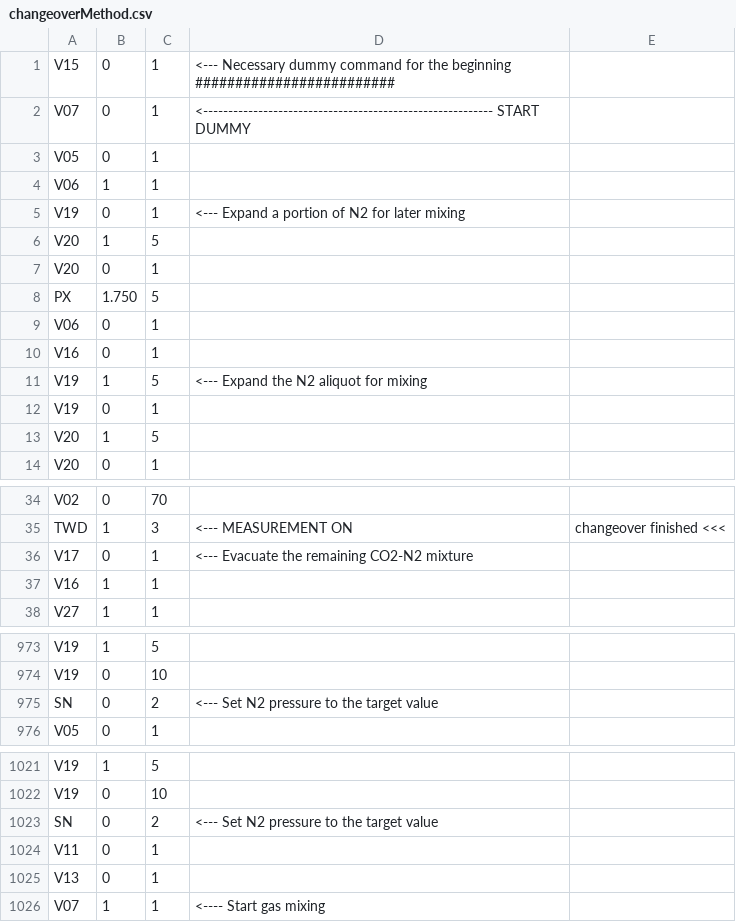
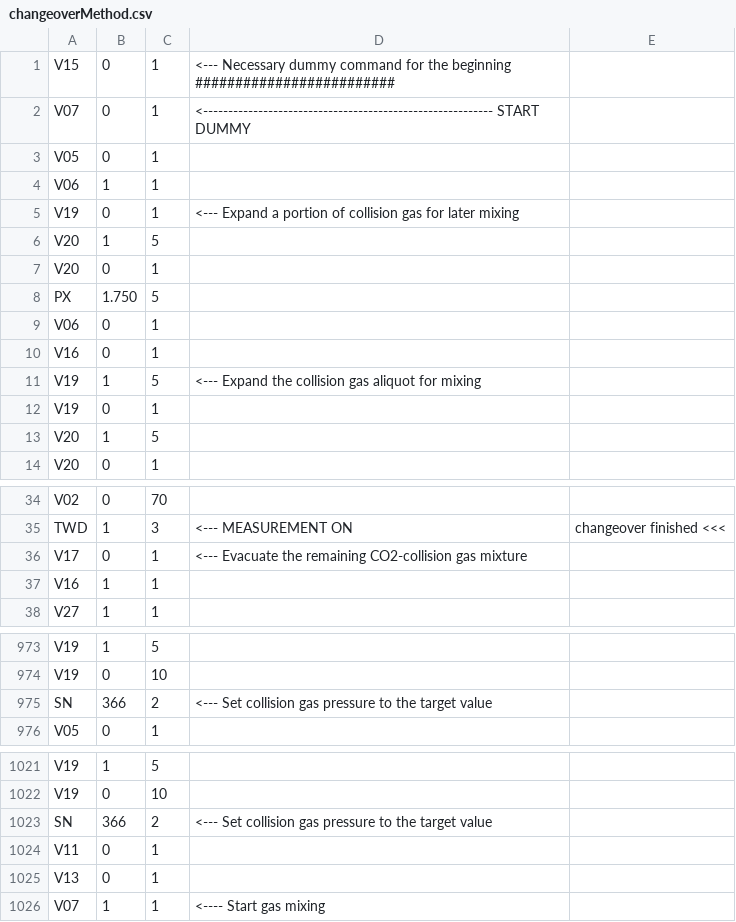
Before and after one commit to davidbajnai/TARDIS, a CSV file: Methods/changeoverMethod.csv, drawn as a sheet; only a part is shown, gaps mark what is left out; the diff covers the shown part only.

```diff
--- a/Methods/changeoverMethod.csv
+++ b/Methods/changeoverMethod.csv
@@ -4,3 +4,3 @@ V05,0,1
 V06,1,1
-V19,0,1, <--- Expand a portion of N2 for later mixing
+V19,0,1, <--- Expand a portion of collision gas for later mixing
 V20,1,5
@@ -10,3 +10,3 @@ V06,0,1
 V16,0,1
-V19,1,5, <--- Expand the N2 aliquot for mixing
+V19,1,5, <--- Expand the collision gas aliquot for mixing
 V19,0,1
@@ -35,3 +35,3 @@ V02,0,70
 TWD,1,3, <--- MEASUREMENT ON, changeover finished <<<
-V17,0,1, <--- Evacuate the remaining CO2-N2 mixture
+V17,0,1, <--- Evacuate the remaining CO2-collision gas mixture
 V16,1,1
@@ -974,3 +974,3 @@ V19,1,5
 V19,0,10
-SN,0,2, <--- Set N2 pressure to the target value
+SN,366,2, <--- Set collision gas pressure to the target value
 V05,0,1
@@ -1022,3 +1022,3 @@ V19,1,5
 V19,0,10
-SN,0,2, <--- Set N2 pressure to the target value
+SN,366,2, <--- Set collision gas pressure to the target value
 V11,0,1
```
Also changed, not shown: 1 added row, 1 removed row and 101 edited cells elsewhere in this file, 4 other files.
